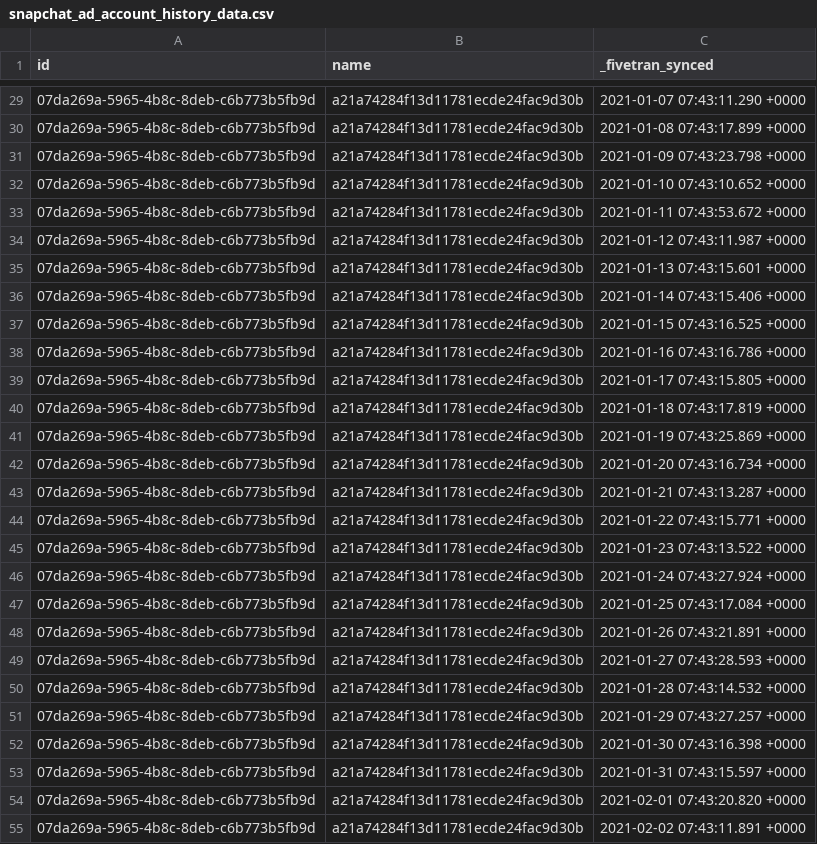
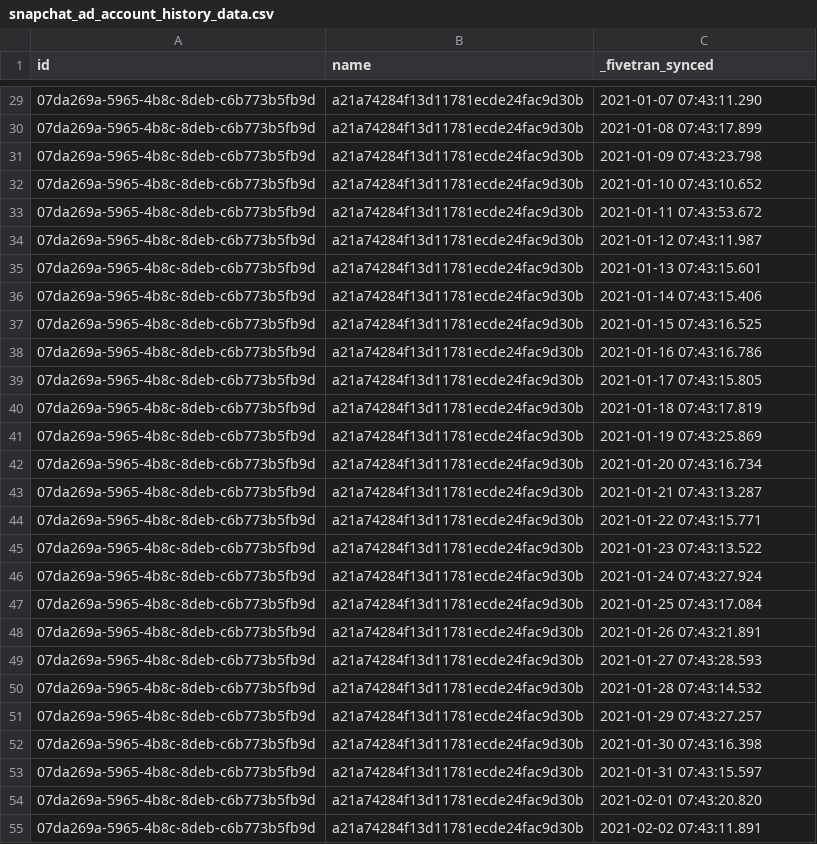
Before and after one commit to fivetran/dbt_snapchat_ads_source, a CSV file: integration_tests/data/snapchat_ad_account_history_data.csv, drawn as a sheet; only a part is shown, gaps mark what is left out; the diff covers the shown part only.

```diff
--- a/integration_tests/data/snapchat_ad_account_history_data.csv
+++ b/integration_tests/data/snapchat_ad_account_history_data.csv
@@ -29,27 +29,27 @@
-07da269a-5965-4b8c-8deb-c6b773b5fb9d,a21a74284f13d11781ecde24fac9d30b,2021-01-07 07:43:11.290 +0000
-07da269a-5965-4b8c-8deb-c6b773b5fb9d,a21a74284f13d11781ecde24fac9d30b,2021-01-08 07:43:17.899 +0000
-07da269a-5965-4b8c-8deb-c6b773b5fb9d,a21a74284f13d11781ecde24fac9d30b,2021-01-09 07:43:23.798 +0000
-07da269a-5965-4b8c-8deb-c6b773b5fb9d,a21a74284f13d11781ecde24fac9d30b,2021-01-10 07:43:10.652 +0000
-07da269a-5965-4b8c-8deb-c6b773b5fb9d,a21a74284f13d11781ecde24fac9d30b,2021-01-11 07:43:53.672 +0000
-07da269a-5965-4b8c-8deb-c6b773b5fb9d,a21a74284f13d11781ecde24fac9d30b,2021-01-12 07:43:11.987 +0000
-07da269a-5965-4b8c-8deb-c6b773b5fb9d,a21a74284f13d11781ecde24fac9d30b,2021-01-13 07:43:15.601 +0000
-07da269a-5965-4b8c-8deb-c6b773b5fb9d,a21a74284f13d11781ecde24fac9d30b,2021-01-14 07:43:15.406 +0000
-07da269a-5965-4b8c-8deb-c6b773b5fb9d,a21a74284f13d11781ecde24fac9d30b,2021-01-15 07:43:16.525 +0000
-07da269a-5965-4b8c-8deb-c6b773b5fb9d,a21a74284f13d11781ecde24fac9d30b,2021-01-16 07:43:16.786 +0000
-07da269a-5965-4b8c-8deb-c6b773b5fb9d,a21a74284f13d11781ecde24fac9d30b,2021-01-17 07:43:15.805 +0000
-07da269a-5965-4b8c-8deb-c6b773b5fb9d,a21a74284f13d11781ecde24fac9d30b,2021-01-18 07:43:17.819 +0000
-07da269a-5965-4b8c-8deb-c6b773b5fb9d,a21a74284f13d11781ecde24fac9d30b,2021-01-19 07:43:25.869 +0000
-07da269a-5965-4b8c-8deb-c6b773b5fb9d,a21a74284f13d11781ecde24fac9d30b,2021-01-20 07:43:16.734 +0000
-07da269a-5965-4b8c-8deb-c6b773b5fb9d,a21a74284f13d11781ecde24fac9d30b,2021-01-21 07:43:13.287 +0000
-07da269a-5965-4b8c-8deb-c6b773b5fb9d,a21a74284f13d11781ecde24fac9d30b,2021-01-22 07:43:15.771 +0000
-07da269a-5965-4b8c-8deb-c6b773b5fb9d,a21a74284f13d11781ecde24fac9d30b,2021-01-23 07:43:13.522 +0000
-07da269a-5965-4b8c-8deb-c6b773b5fb9d,a21a74284f13d11781ecde24fac9d30b,2021-01-24 07:43:27.924 +0000
-07da269a-5965-4b8c-8deb-c6b773b5fb9d,a21a74284f13d11781ecde24fac9d30b,2021-01-25 07:43:17.084 +0000
-07da269a-5965-4b8c-8deb-c6b773b5fb9d,a21a74284f13d11781ecde24fac9d30b,2021-01-26 07:43:21.891 +0000
-07da269a-5965-4b8c-8deb-c6b773b5fb9d,a21a74284f13d11781ecde24fac9d30b,2021-01-27 07:43:28.593 +0000
-07da269a-5965-4b8c-8deb-c6b773b5fb9d,a21a74284f13d11781ecde24fac9d30b,2021-01-28 07:43:14.532 +0000
-07da269a-5965-4b8c-8deb-c6b773b5fb9d,a21a74284f13d11781ecde24fac9d30b,2021-01-29 07:43:27.257 +0000
-07da269a-5965-4b8c-8deb-c6b773b5fb9d,a21a74284f13d11781ecde24fac9d30b,2021-01-30 07:43:16.398 +0000
-07da269a-5965-4b8c-8deb-c6b773b5fb9d,a21a74284f13d11781ecde24fac9d30b,2021-01-31 07:43:15.597 +0000
-07da269a-5965-4b8c-8deb-c6b773b5fb9d,a21a74284f13d11781ecde24fac9d30b,2021-02-01 07:43:20.820 +0000
-07da269a-5965-4b8c-8deb-c6b773b5fb9d,a21a74284f13d11781ecde24fac9d30b,2021-02-02 07:43:11.891 +0000
+07da269a-5965-4b8c-8deb-c6b773b5fb9d,a21a74284f13d11781ecde24fac9d30b,2021-01-07 07:43:11.290
+07da269a-5965-4b8c-8deb-c6b773b5fb9d,a21a74284f13d11781ecde24fac9d30b,2021-01-08 07:43:17.899
+07da269a-5965-4b8c-8deb-c6b773b5fb9d,a21a74284f13d11781ecde24fac9d30b,2021-01-09 07:43:23.798
+07da269a-5965-4b8c-8deb-c6b773b5fb9d,a21a74284f13d11781ecde24fac9d30b,2021-01-10 07:43:10.652
+07da269a-5965-4b8c-8deb-c6b773b5fb9d,a21a74284f13d11781ecde24fac9d30b,2021-01-11 07:43:53.672
+07da269a-5965-4b8c-8deb-c6b773b5fb9d,a21a74284f13d11781ecde24fac9d30b,2021-01-12 07:43:11.987
+07da269a-5965-4b8c-8deb-c6b773b5fb9d,a21a74284f13d11781ecde24fac9d30b,2021-01-13 07:43:15.601
+07da269a-5965-4b8c-8deb-c6b773b5fb9d,a21a74284f13d11781ecde24fac9d30b,2021-01-14 07:43:15.406
+07da269a-5965-4b8c-8deb-c6b773b5fb9d,a21a74284f13d11781ecde24fac9d30b,2021-01-15 07:43:16.525
+07da269a-5965-4b8c-8deb-c6b773b5fb9d,a21a74284f13d11781ecde24fac9d30b,2021-01-16 07:43:16.786
+07da269a-5965-4b8c-8deb-c6b773b5fb9d,a21a74284f13d11781ecde24fac9d30b,2021-01-17 07:43:15.805
+07da269a-5965-4b8c-8deb-c6b773b5fb9d,a21a74284f13d11781ecde24fac9d30b,2021-01-18 07:43:17.819
+07da269a-5965-4b8c-8deb-c6b773b5fb9d,a21a74284f13d11781ecde24fac9d30b,2021-01-19 07:43:25.869
+07da269a-5965-4b8c-8deb-c6b773b5fb9d,a21a74284f13d11781ecde24fac9d30b,2021-01-20 07:43:16.734
+07da269a-5965-4b8c-8deb-c6b773b5fb9d,a21a74284f13d11781ecde24fac9d30b,2021-01-21 07:43:13.287
+07da269a-5965-4b8c-8deb-c6b773b5fb9d,a21a74284f13d11781ecde24fac9d30b,2021-01-22 07:43:15.771
+07da269a-5965-4b8c-8deb-c6b773b5fb9d,a21a74284f13d11781ecde24fac9d30b,2021-01-23 07:43:13.522
+07da269a-5965-4b8c-8deb-c6b773b5fb9d,a21a74284f13d11781ecde24fac9d30b,2021-01-24 07:43:27.924
+07da269a-5965-4b8c-8deb-c6b773b5fb9d,a21a74284f13d11781ecde24fac9d30b,2021-01-25 07:43:17.084
+07da269a-5965-4b8c-8deb-c6b773b5fb9d,a21a74284f13d11781ecde24fac9d30b,2021-01-26 07:43:21.891
+07da269a-5965-4b8c-8deb-c6b773b5fb9d,a21a74284f13d11781ecde24fac9d30b,2021-01-27 07:43:28.593
+07da269a-5965-4b8c-8deb-c6b773b5fb9d,a21a74284f13d11781ecde24fac9d30b,2021-01-28 07:43:14.532
+07da269a-5965-4b8c-8deb-c6b773b5fb9d,a21a74284f13d11781ecde24fac9d30b,2021-01-29 07:43:27.257
+07da269a-5965-4b8c-8deb-c6b773b5fb9d,a21a74284f13d11781ecde24fac9d30b,2021-01-30 07:43:16.398
+07da269a-5965-4b8c-8deb-c6b773b5fb9d,a21a74284f13d11781ecde24fac9d30b,2021-01-31 07:43:15.597
+07da269a-5965-4b8c-8deb-c6b773b5fb9d,a21a74284f13d11781ecde24fac9d30b,2021-02-01 07:43:20.820
+07da269a-5965-4b8c-8deb-c6b773b5fb9d,a21a74284f13d11781ecde24fac9d30b,2021-02-02 07:43:11.891
```
Also changed, not shown: 84 edited cells elsewhere in this file, integration_tests/data/snapchat_ad_history_data.csv, integration_tests/data/snapchat_ad_squad_history_data.csv, 3 other files.
